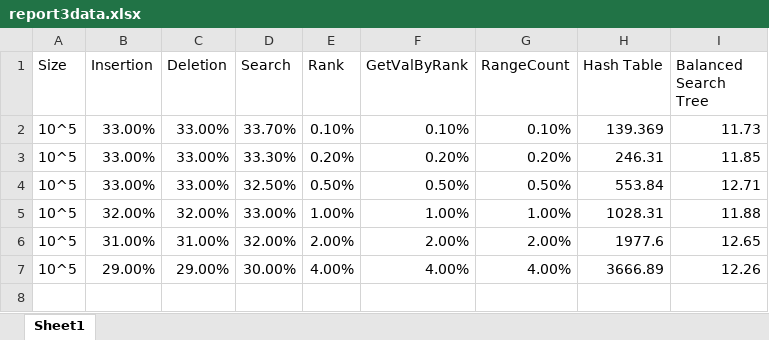
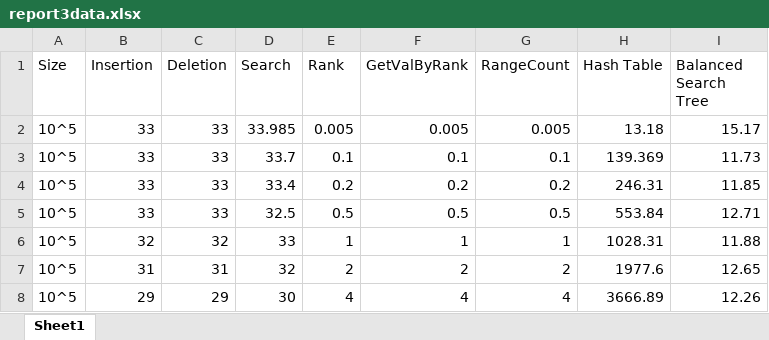
Before and after one commit to Jacquimo/cs251, an Excel workbook: project3_skeleton/report3data.xlsx, sheet Sheet1, drawn as a sheet; values as stored, in another font and other column widths than the file's, no borders; addresses are those after the commit; the diff names each change by its address in the sheet, - before the commit and + after, or states it on an @@ line.

Commit message:
Completely finished report3 data. All tables are done

```diff
--- a/project3_skeleton/report3data.xlsx (sheet Sheet1)
+++ b/project3_skeleton/report3data.xlsx (sheet Sheet1)
+row 2: 10^5 | 33 | 33 | 33.985 | 0.005 | 0.005 | 0.005 | 13.18 | 15.17
-B3:B5 (Insertion): 33.00%
+B3:B5 (Insertion): 33
-C3:C5 (Deletion): 33.00%
+C3:C5 (Deletion): 33
-D3 (Search): 33.70%
+D3 (Search): 33.7
-E3 (Rank): 0.10%
+E3 (Rank): 0.1
-F3 (GetValByRank): 0.10%
+F3 (GetValByRank): 0.1
-G3 (RangeCount): 0.10%
+G3 (RangeCount): 0.1
-D4 (Search): 33.30%
+D4 (Search): 33.4
-E4 (Rank): 0.20%
+E4 (Rank): 0.2
-F4 (GetValByRank): 0.20%
+F4 (GetValByRank): 0.2
-G4 (RangeCount): 0.20%
+G4 (RangeCount): 0.2
-D5 (Search): 32.50%
+D5 (Search): 32.5
-E5 (Rank): 0.50%
+E5 (Rank): 0.5
-F5 (GetValByRank): 0.50%
+F5 (GetValByRank): 0.5
-G5 (RangeCount): 0.50%
+G5 (RangeCount): 0.5
-B6 (Insertion): 32.00%
+B6 (Insertion): 32
-C6 (Deletion): 32.00%
+C6 (Deletion): 32
-D6 (Search): 33.00%
+D6 (Search): 33
-E6 (Rank): 1.00%
+E6 (Rank): 1
-F6 (GetValByRank): 1.00%
+F6 (GetValByRank): 1
-G6 (RangeCount): 1.00%
+G6 (RangeCount): 1
-B7 (Insertion): 31.00%
+B7 (Insertion): 31
-C7 (Deletion): 31.00%
+C7 (Deletion): 31
-D7 (Search): 32.00%
+D7 (Search): 32
-E7 (Rank): 2.00%
+E7 (Rank): 2
-F7 (GetValByRank): 2.00%
+F7 (GetValByRank): 2
-G7 (RangeCount): 2.00%
+G7 (RangeCount): 2
-B8 (Insertion): 29.00%
+B8 (Insertion): 29
-C8 (Deletion): 29.00%
+C8 (Deletion): 29
-D8 (Search): 30.00%
+D8 (Search): 30
-E8 (Rank): 4.00%
+E8 (Rank): 4
-F8 (GetValByRank): 4.00%
+F8 (GetValByRank): 4
-G8 (RangeCount): 4.00%
+G8 (RangeCount): 4
```
